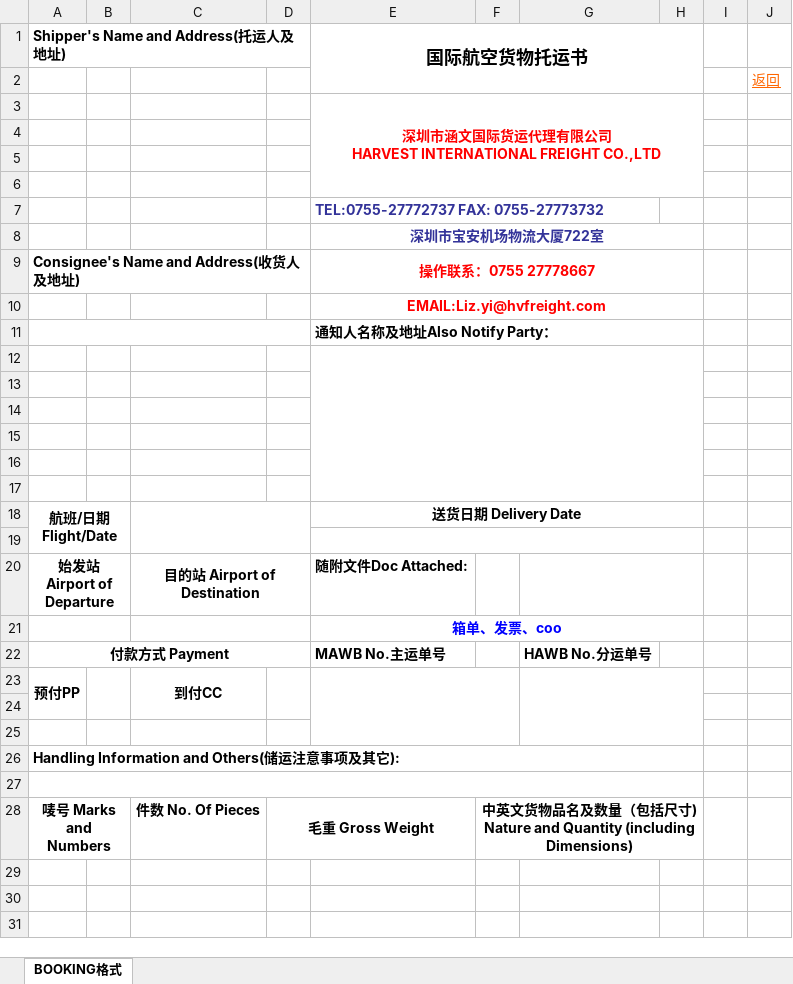
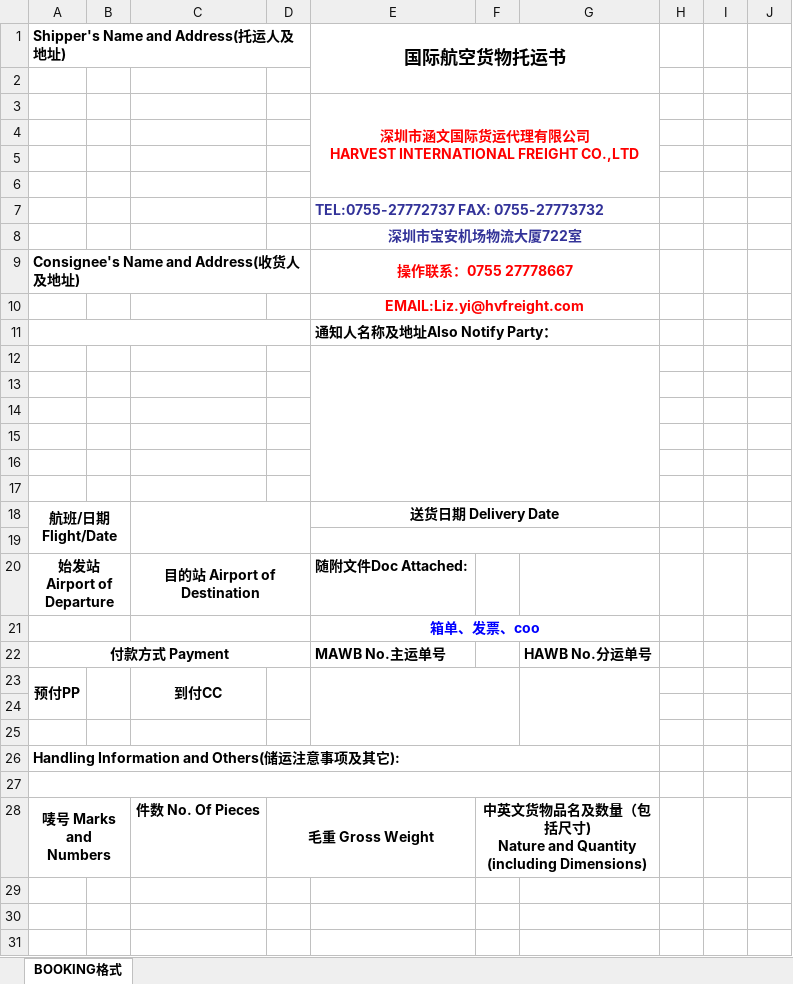
Before and after one commit to heryma99/trade-docs-system, an Excel workbook: templates/tpl_booking_harvestair.xlsx, sheet BOOKING格式, drawn as a sheet; only a part is shown; values as stored, in another font and other column widths than the file's, no borders; charts and pictures not drawn; the diff covers the shown part only; the diff names each change by its address in the sheet, - before the commit and + after, or states it on an @@ line.

Commit message:
v1.9.8 HARVEST品名列补中文+数量+尺寸+HS（nameBiQtyDims@line）+J2返回残留清

```diff
--- a/templates/tpl_booking_harvestair.xlsx (sheet BOOKING格式)
+++ b/templates/tpl_booking_harvestair.xlsx (sheet BOOKING格式)
-E1:H2 merged
+E1:G2 merged
-J2: 返回
+J2: (empty)
-E3:H6 merged
+E3:G6 merged
-E8:H8 merged
+E8:G8 merged
-E9:H9 merged
+E9:G9 merged
-E10:H10 merged
+E10:G10 merged
-E11:H11 merged
+E11:G11 merged
-E12:H17 merged
+E12:G17 merged
-E18:H18 merged
+E18:G18 merged
-E19:H19 merged
+E19:G19 merged
-G20:H20 merged
-E21:H21 merged
+E21:G21 merged
-G23:H25 merged
+G23:G25 merged
-A26:H26 merged
+A26:G26 merged
-A27:H27 merged
+A27:G27 merged
-F28:H28 merged
+F28:G28 merged
```
Also changed, not shown: merged cells elsewhere in this sheet, charts or pictures.
